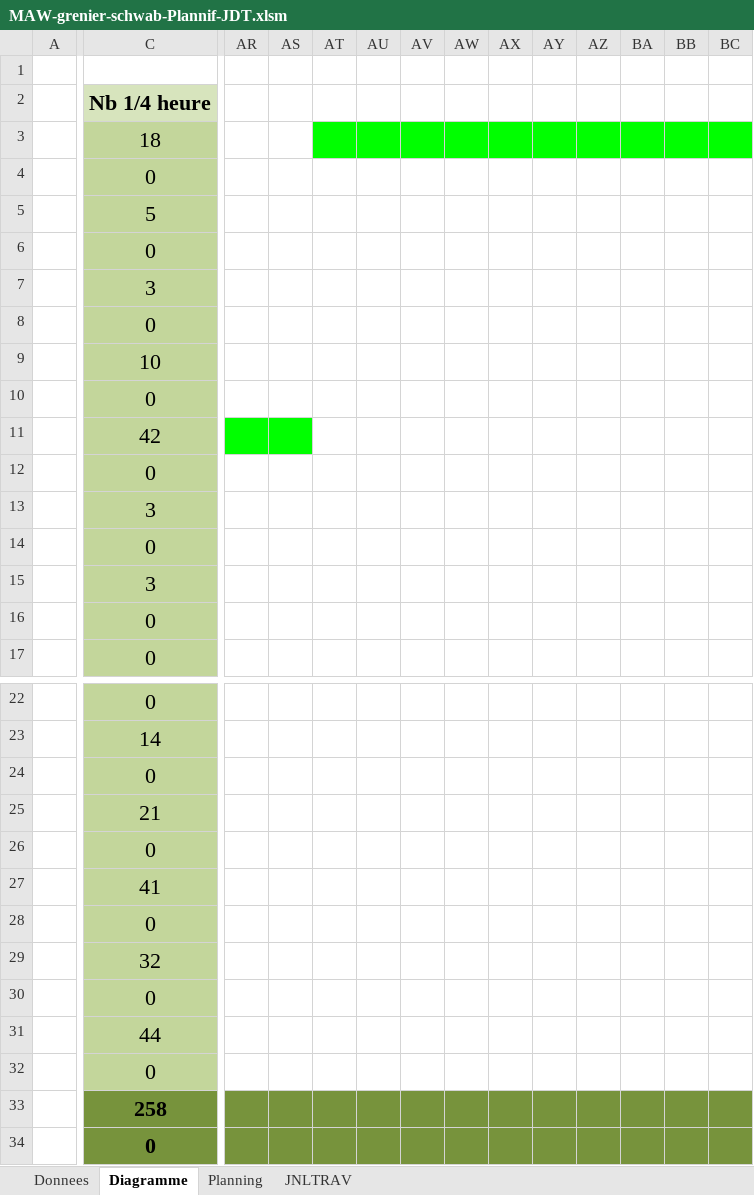
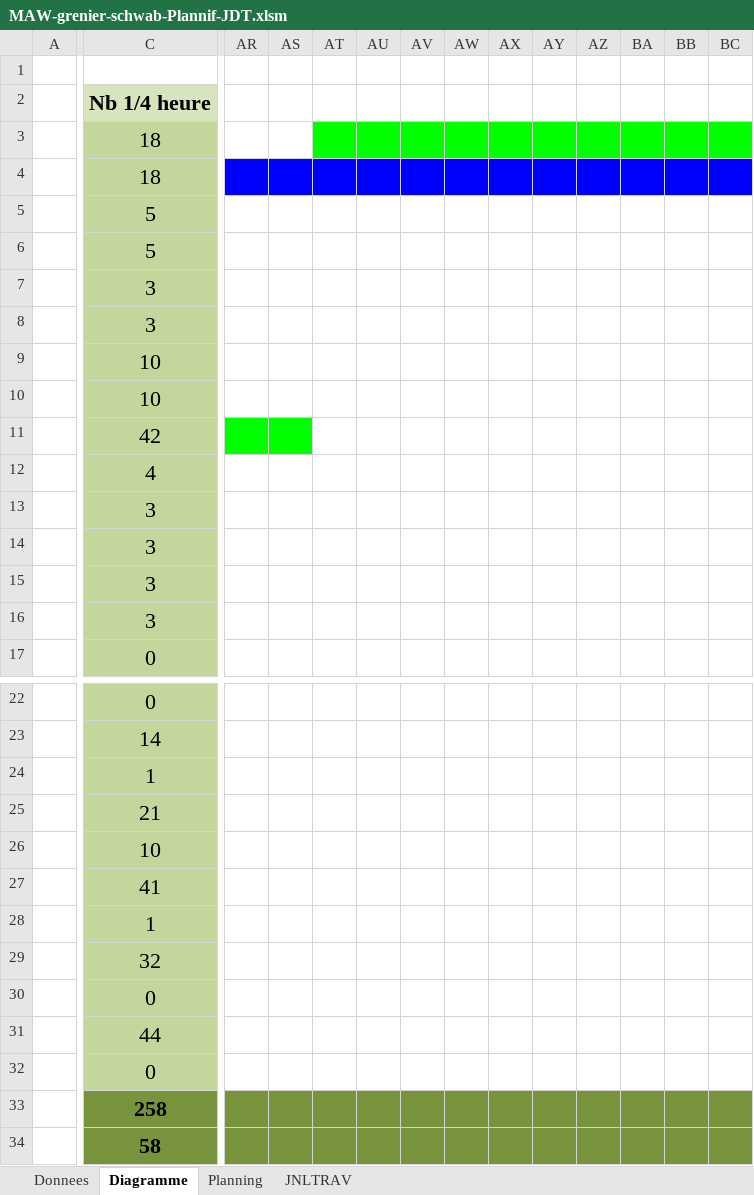
Before and after one commit to SachaGrenier/MAW1.1, an Excel workbook: CDCProjet/Planification/MAW-grenier-schwab-Plannif-JDT.xlsm, sheet Diagramme, drawn as a sheet; only a part is shown, gaps mark what is left out; values as stored, in another font and other column widths than the file's, no borders; the diff covers the shown part only; the diff names each change by its address in the sheet, - before the commit and + after, or states it on an @@ line.

```diff
--- a/CDCProjet/Planification/MAW-grenier-schwab-Plannif-JDT.xlsm (sheet Diagramme)
+++ b/CDCProjet/Planification/MAW-grenier-schwab-Plannif-JDT.xlsm (sheet Diagramme)
-C4: 0
+C4: 18
-AR4:BC4 fill: none
+AR4:BC4 fill: #0000FF
-C6: 0
+C6: 5
-C8: 0
+C8: 3
-C10: 0
+C10: 10
-C12: 0
+C12: 4
-C14: 0
+C14: 3
-C16: 0
+C16: 3
-C24: 0
+C24: 1
-C26: 0
+C26: 10
-C28: 0
+C28: 1
-C34: 0
+C34: 58
```
Also changed, not shown: cell formats elsewhere in this sheet, sheet JNLTRAV, sheet Planning, formulas that keep their value, charts or pictures, 4 other files.
